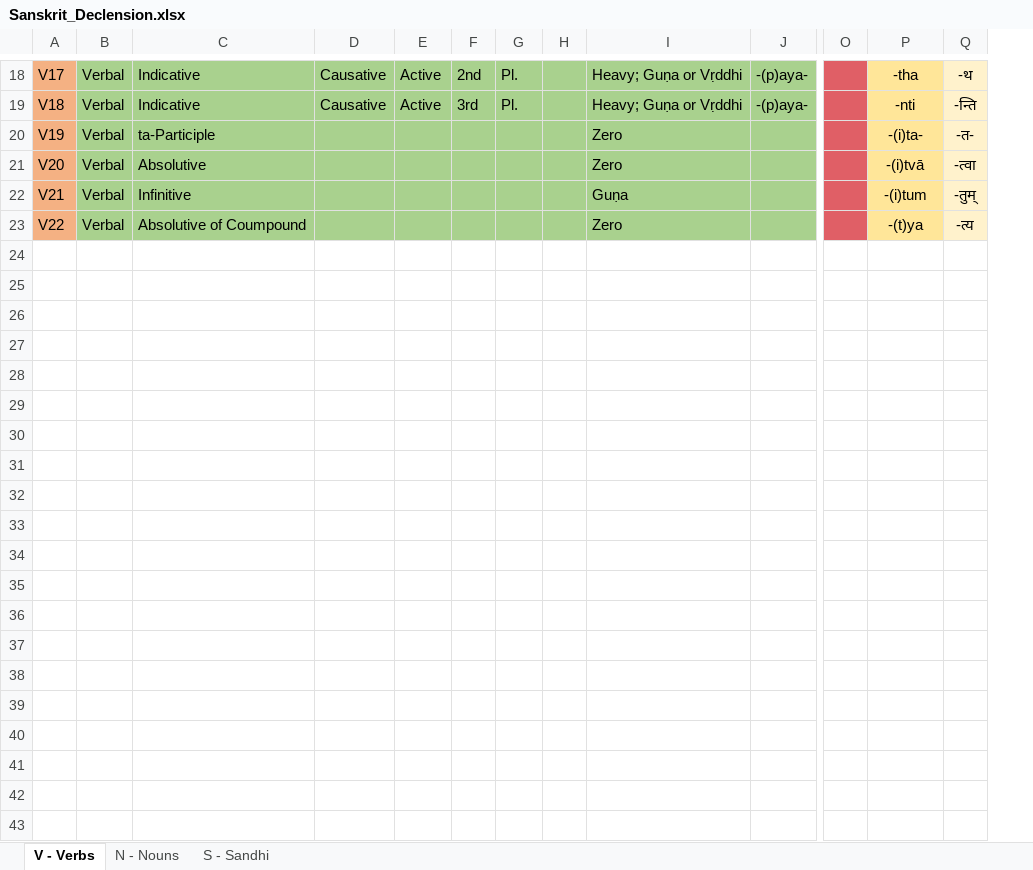
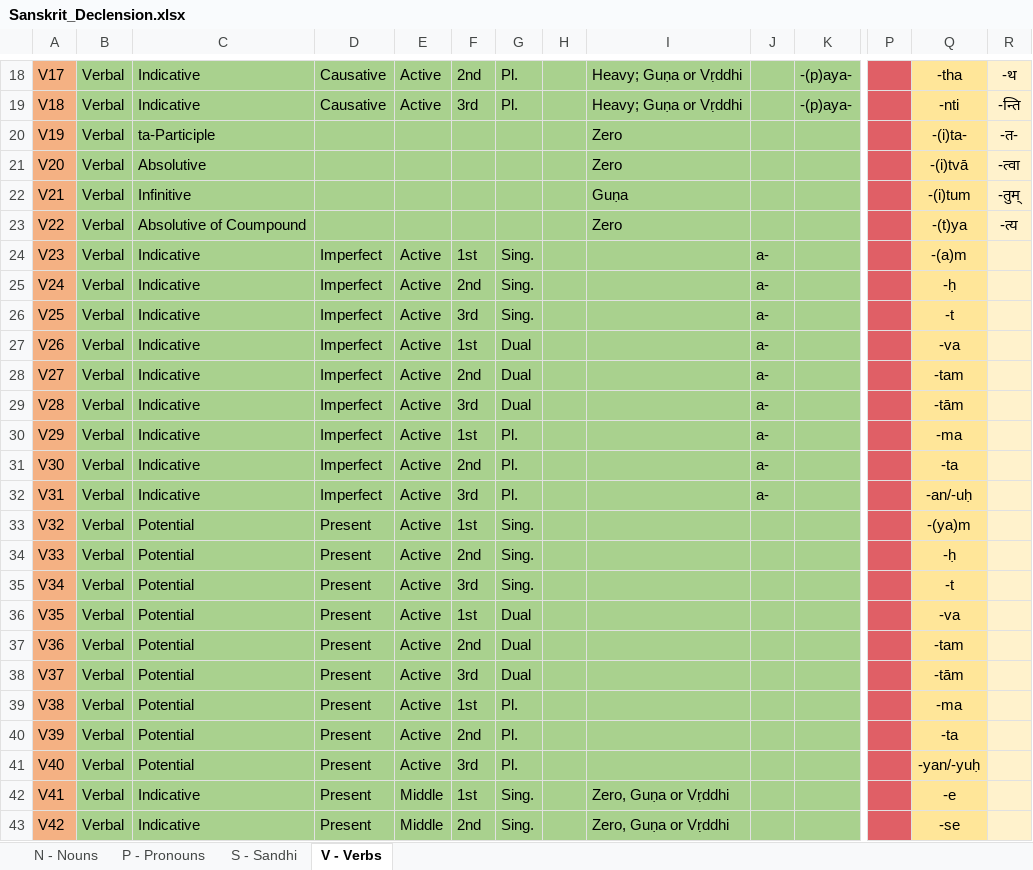
Before and after one commit to ArGilfea/philippethemedicalphysicist.github.io, an Excel workbook: files/Languages/Sanskrit_Declension.xlsx, sheet V - Verbs, drawn as a sheet; only a part is shown, gaps mark what is left out; values as stored, in another font and other column widths than the file's, no borders; rows hold the shown columns only; the diff covers the shown part only; the diff names each change by its address in the sheet, - before the commit and + after, or states it on an @@ line.

Commit message:
Sanskrit sheets

```diff
--- a/files/Languages/Sanskrit_Declension.xlsx (sheet V - Verbs)
+++ b/files/Languages/Sanskrit_Declension.xlsx (sheet V - Verbs)
+sheet tab: P - Pronouns
@@ sheet tab order changed: N - Nouns | P - Pronouns | S - Sandhi | V - Verbs @@
+column J, empty
+row 24: V23 | Verbal | Indicative | Imperfect | Active | 1st | Sing. |  |  | a- |  |  | -(a)m
+row 25: V24 | Verbal | Indicative | Imperfect | Active | 2nd | Sing. |  |  | a- |  |  | -ḥ
+row 26: V25 | Verbal | Indicative | Imperfect | Active | 3rd | Sing. |  |  | a- |  |  | -t
+row 27: V26 | Verbal | Indicative | Imperfect | Active | 1st | Dual |  |  | a- |  |  | -va
+row 28: V27 | Verbal | Indicative | Imperfect | Active | 2nd | Dual |  |  | a- |  |  | -tam
+row 29: V28 | Verbal | Indicative | Imperfect | Active | 3rd | Dual |  |  | a- |  |  | -tām
+row 30: V29 | Verbal | Indicative | Imperfect | Active | 1st | Pl. |  |  | a- |  |  | -ma
+row 31: V30 | Verbal | Indicative | Imperfect | Active | 2nd | Pl. |  |  | a- |  |  | -ta
+row 32: V31 | Verbal | Indicative | Imperfect | Active | 3rd | Pl. |  |  | a- |  |  | -an/-uḥ
+row 33: V32 | Verbal | Potential | Present | Active | 1st | Sing. |  |  |  |  |  | -(ya)m
+row 34: V33 | Verbal | Potential | Present | Active | 2nd | Sing. |  |  |  |  |  | -ḥ
+row 35: V34 | Verbal | Potential | Present | Active | 3rd | Sing. |  |  |  |  |  | -t
+row 36: V35 | Verbal | Potential | Present | Active | 1st | Dual |  |  |  |  |  | -va
+row 37: V36 | Verbal | Potential | Present | Active | 2nd | Dual |  |  |  |  |  | -tam
+row 38: V37 | Verbal | Potential | Present | Active | 3rd | Dual |  |  |  |  |  | -tām
+row 39: V38 | Verbal | Potential | Present | Active | 1st | Pl. |  |  |  |  |  | -ma
+row 40: V39 | Verbal | Potential | Present | Active | 2nd | Pl. |  |  |  |  |  | -ta
+row 41: V40 | Verbal | Potential | Present | Active | 3rd | Pl. |  |  |  |  |  | -yan/-yuḥ
+row 42: V41 | Verbal | Indicative | Present | Middle | 1st | Sing. |  | Zero, Guṇa or Vṛddhi |  |  |  | -e
+row 43: V42 | Verbal | Indicative | Present | Middle | 2nd | Sing. |  | Zero, Guṇa or Vṛddhi |  |  |  | -se
```
Also changed, not shown: 84 added rows elsewhere in this sheet, sheet N - Nouns, sheet S - Sandhi, 3 other files.
